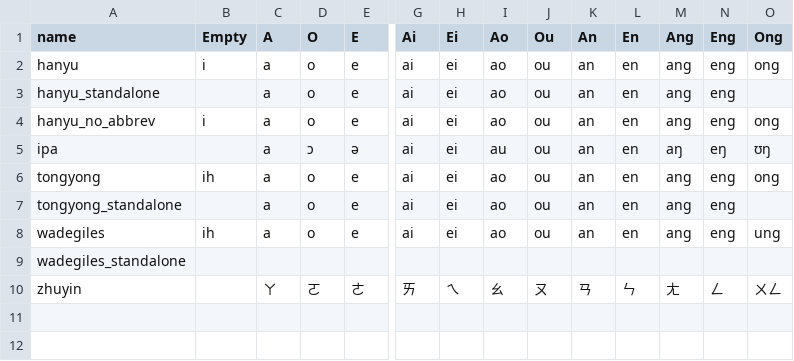
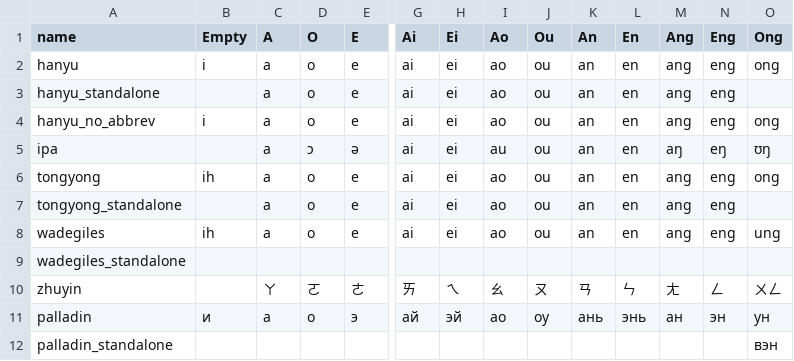
Before and after one commit to plexus/ting, a CSV file: lib/ting/data/final.csv, drawn as a sheet; only a part is shown, gaps mark what is left out; rows hold the shown columns only; the diff names each change by its address in the sheet, - before the commit and + after, or states it on an @@ line.

```diff
--- a/lib/ting/data/final.csv
+++ b/lib/ting/data/final.csv
+row 11: palladin | и | а | о | э | ай | эй | ао | оу | ань | энь | ан | эн | ун
+row 12: palladin_standalone |  |  |  |  |  |  |  |  |  |  |  |  | вэн
```
Also changed, not shown: lib/ting/data/comparison.csv, lib/ting/data/initial.csv, 3 other files.
